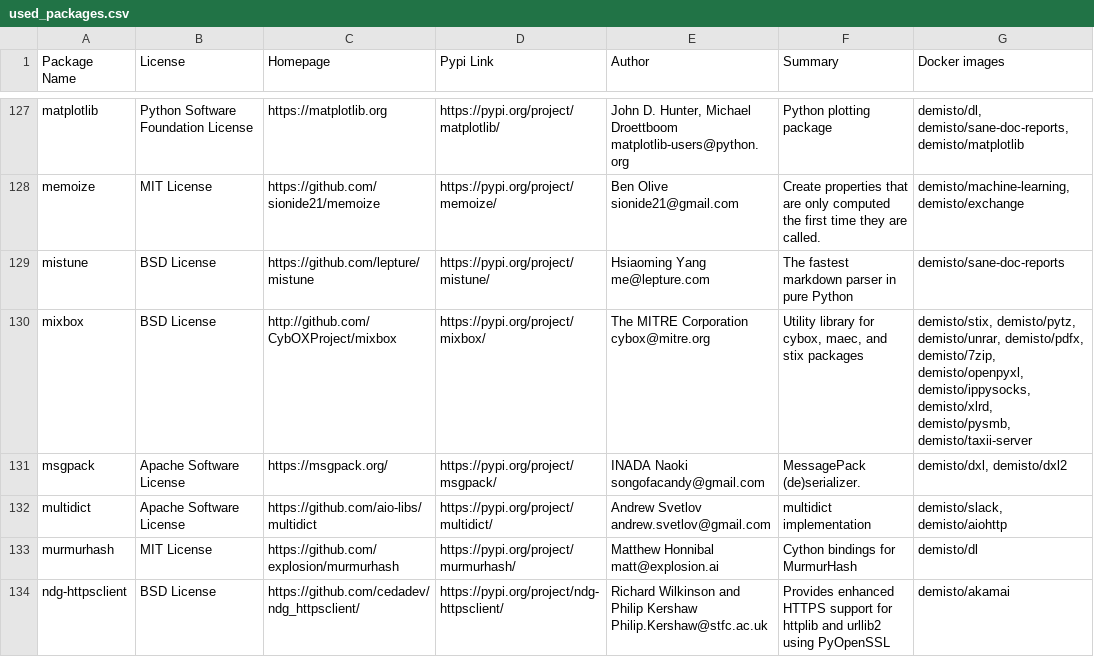
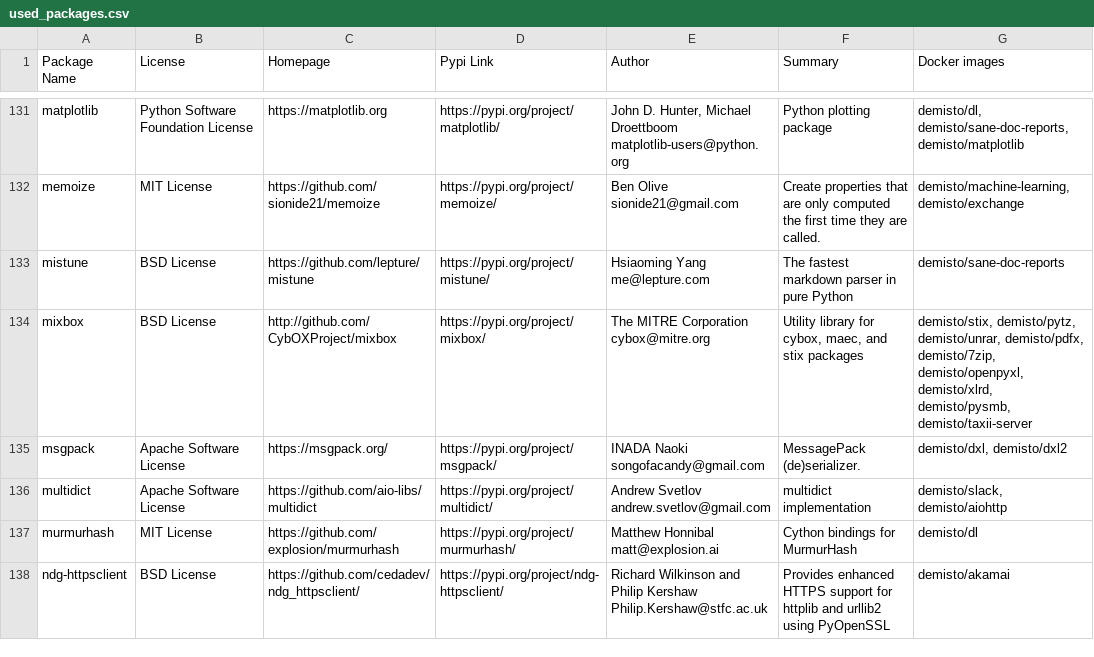
Before and after one commit to yalonso7/dockerfiles, a CSV file: used_packages.csv, drawn as a sheet; only a part is shown, gaps mark what is left out; the diff covers the shown part only.

Commit message:
Tue Apr  7 01:02:11 UTC 2020: automatic docker repository update

```diff
--- a/used_packages.csv
+++ b/used_packages.csv
@@ -129,3 +133,3 @@ memoize,MIT License,https://github.com/sionide21/memoize,https://pypi.org/projec
 mistune,BSD License,https://github.com/lepture/mistune,https://pypi.org/project/mistune/,Hsiaoming Yang me@lepture.com,The fastest markdown parser in pure Python,demisto/sane-doc-reports
-mixbox,BSD License,http://github.com/CybOXProject/mixbox,https://pypi.org/project/mixbox/,The MITRE Corporation cybox@mitre.org,"Utility library for cybox, maec, and stix packages","demisto/stix, demisto/pytz, demisto/unrar, demisto/pdfx, demisto/7zip, demisto/openpyxl, demisto/ippysocks, demisto/xlrd, demisto/pysmb, demisto/taxii-server"
+mixbox,BSD License,http://github.com/CybOXProject/mixbox,https://pypi.org/project/mixbox/,The MITRE Corporation cybox@mitre.org,"Utility library for cybox, maec, and stix packages","demisto/stix, demisto/pytz, demisto/unrar, demisto/pdfx, demisto/7zip, demisto/openpyxl, demisto/xlrd, demisto/pysmb, demisto/taxii-server"
 msgpack,Apache Software License,https://msgpack.org/,https://pypi.org/project/msgpack/,INADA Naoki songofacandy@gmail.com,MessagePack (de)serializer.,"demisto/dxl, demisto/dxl2"
```
Also changed, not shown: 7 added rows and 40 edited cells elsewhere in this file, 6 other files.
